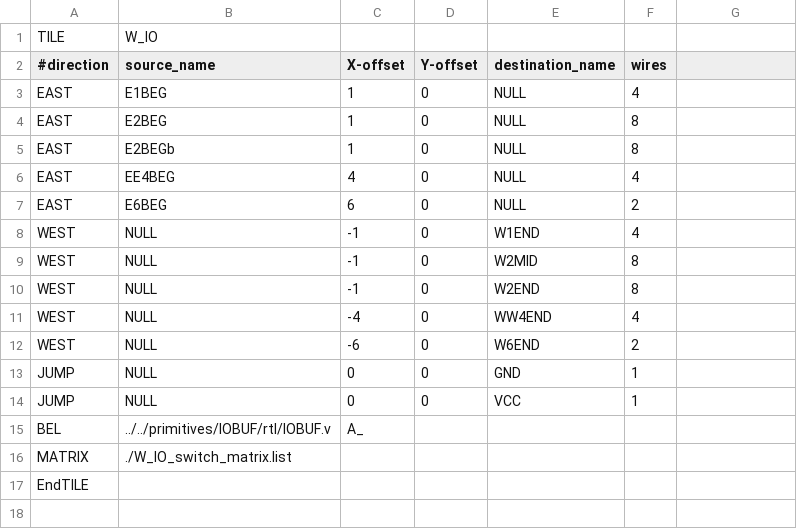
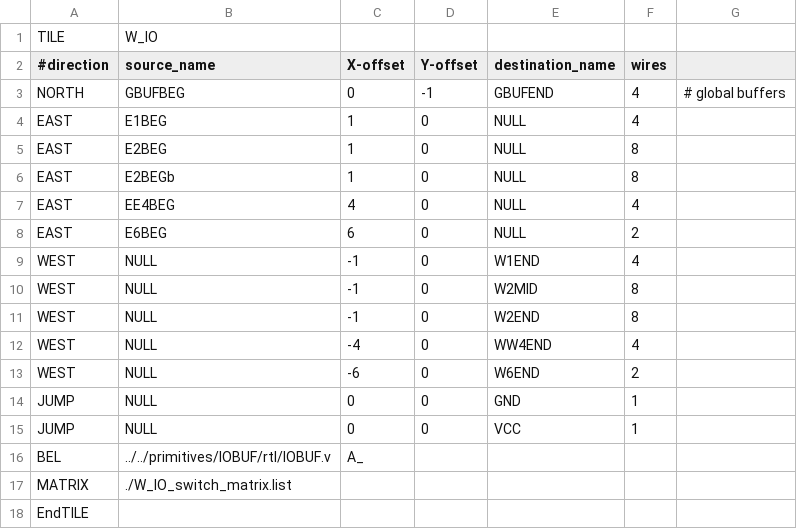
Before and after one commit to mole99/fabulous-tiles, a CSV file: tiles/W_IO/W_IO.csv, drawn as a sheet; the diff names each change by its address in the sheet, - before the commit and + after, or states it on an @@ line.

```diff
--- a/tiles/W_IO/W_IO.csv
+++ b/tiles/W_IO/W_IO.csv
+row 3: NORTH | GBUFBEG | 0 | -1 | GBUFEND | 4 | # global buffers
```
Also changed, not shown: tiles/8xLUT4_C/LUT4AB.csv, tiles/E_IO/E_IO.csv, 24 other files.
